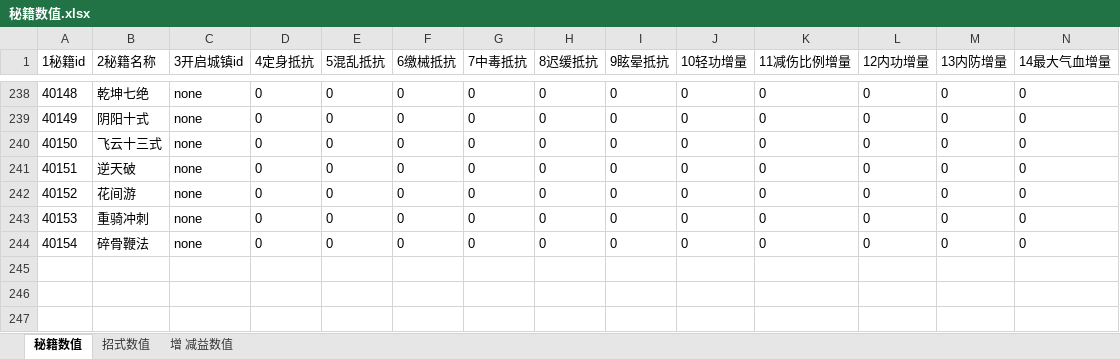
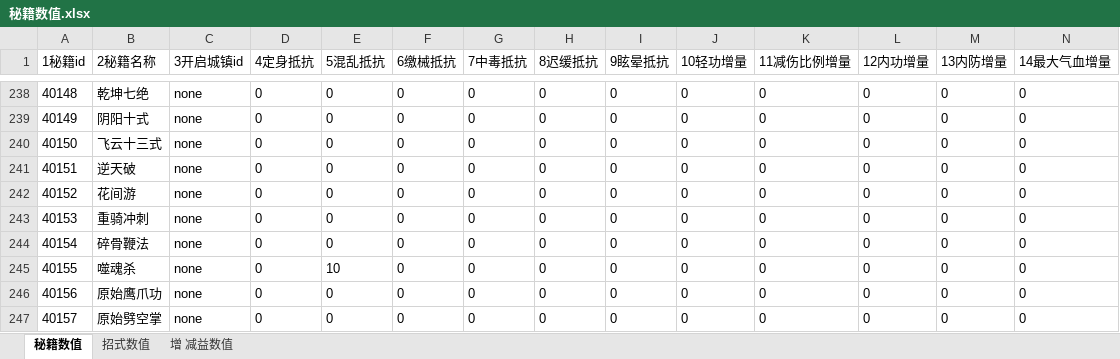
Before and after one commit to zhaoguo20002/MyWuXia, an Excel workbook: docs/秘籍数值.xlsx, sheet 秘籍数值, drawn as a sheet; only a part is shown, gaps mark what is left out; values as stored, in another font and other column widths than the file's, no borders; rows hold the shown columns only; the diff names each change by its address in the sheet, - before the commit and + after, or states it on an @@ line.

```diff
--- a/docs/秘籍数值.xlsx (sheet 秘籍数值)
+++ b/docs/秘籍数值.xlsx (sheet 秘籍数值)
+row 245: 40155 | 噬魂杀 | none | 0 | 10 | 0 | 0 | 0 | 0 | 0 | 0 | 0 | 0 | 0
+row 246: 40156 | 原始鹰爪功 | none | 0 | 0 | 0 | 0 | 0 | 0 | 0 | 0 | 0 | 0 | 0
+row 247: 40157 | 原始劈空掌 | none | 0 | 0 | 0 | 0 | 0 | 0 | 0 | 0 | 0 | 0 | 0
```
Also changed, not shown: sheet 增 减益数值, sheet 招式数值, docs/战斗角色简表.xlsx, docs/数值平衡.xlsx, 11 other files.
